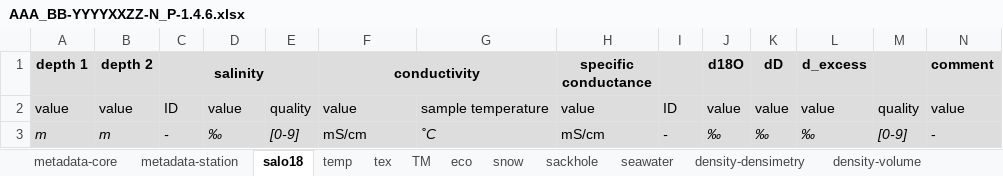
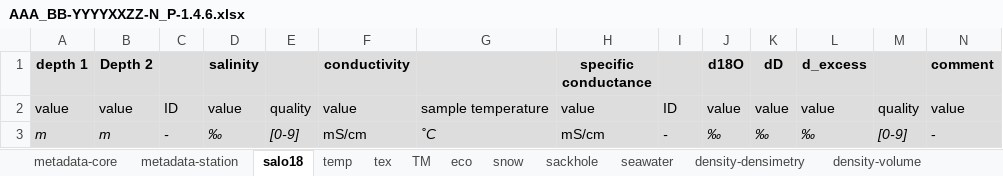
Before and after one commit to megavolts/PySIC, an Excel workbook: pysic/ressources/AAA_BB-YYYYXXZZ-N_P-1.4.6.xlsx, sheet salo18, drawn as a sheet; values as stored, in another font and other column widths than the file's, no borders; the diff names each change by its address in the sheet, - before the commit and + after, or states it on an @@ line.

```diff
--- a/pysic/ressources/AAA_BB-YYYYXXZZ-N_P-1.4.6.xlsx (sheet salo18)
+++ b/pysic/ressources/AAA_BB-YYYYXXZZ-N_P-1.4.6.xlsx (sheet salo18)
-B1: depth 2
+B1: Depth 2
-C1: salinity
+C1: (empty)
-C1:E1 merged
-D1: (empty)
+D1: salinity
-F1:G1 merged
```
Also changed, not shown: sheet lists, sheet snow, sheet eco, sheet temp, 12 other files.
